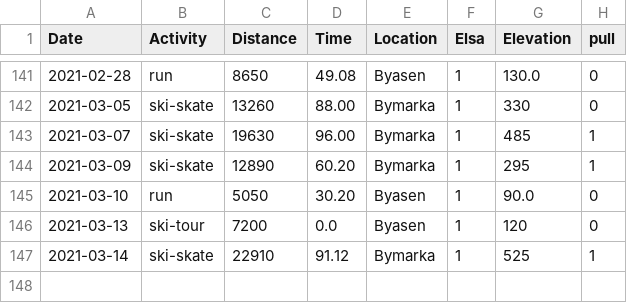
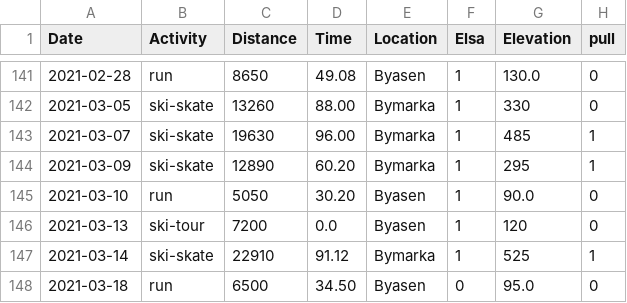
Before and after one commit to Olarm/Treningsdagbok, a CSV file: ski.csv, drawn as a sheet; only a part is shown, gaps mark what is left out.

```diff
--- a/ski.csv
+++ b/ski.csv
@@ -147 +147,2 @@ Date,Activity,Distance,Time,Location,Elsa,Elevation,pull
 2021-03-14,ski-skate,22910,91.12,Bymarka,1,525,1
+2021-03-18,run,6500,34.50,Byasen,0,95.0,0
```
Also changed, not shown: morgenvekt.csv, 1 other file.
